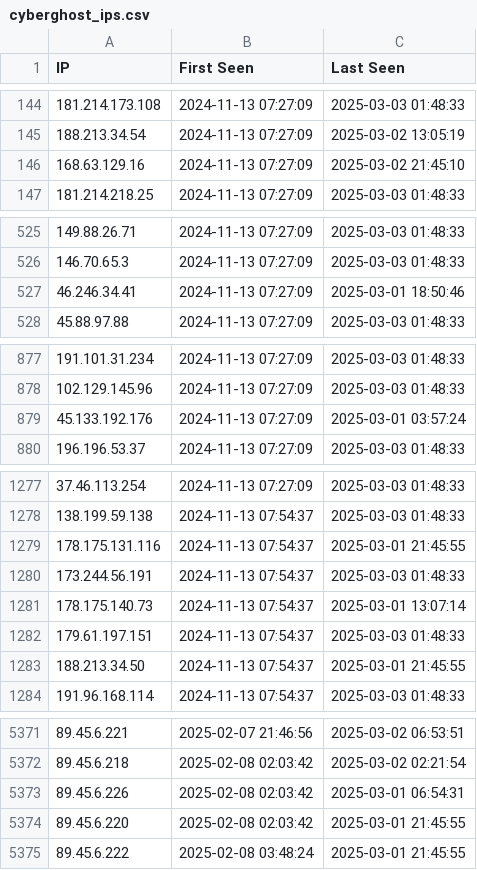
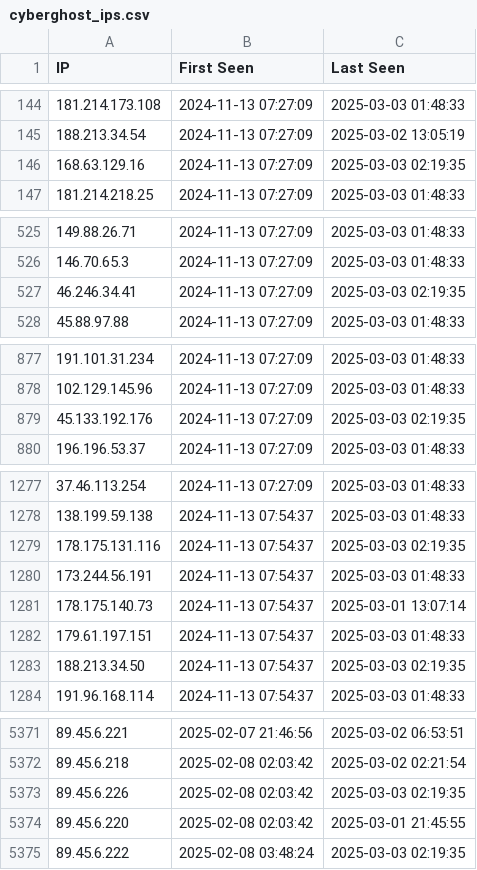
Before and after one commit to sudesh0sudesh/PIA-IPs, a CSV file: cyberghost_ips.csv, drawn as a sheet; only a part is shown, gaps mark what is left out; the diff covers the shown part only.

```diff
--- a/cyberghost_ips.csv
+++ b/cyberghost_ips.csv
@@ -145,3 +145,3 @@ IP,First Seen,Last Seen
 188.213.34.54,2024-11-13 07:27:09,2025-03-02 13:05:19
-168.63.129.16,2024-11-13 07:27:09,2025-03-02 21:45:10
+168.63.129.16,2024-11-13 07:27:09,2025-03-03 02:19:35
 181.214.218.25,2024-11-13 07:27:09,2025-03-03 01:48:33
@@ -526,3 +526,3 @@ IP,First Seen,Last Seen
 146.70.65.3,2024-11-13 07:27:09,2025-03-03 01:48:33
-46.246.34.41,2024-11-13 07:27:09,2025-03-01 18:50:46
+46.246.34.41,2024-11-13 07:27:09,2025-03-03 02:19:35
 45.88.97.88,2024-11-13 07:27:09,2025-03-03 01:48:33
@@ -878,3 +878,3 @@ IP,First Seen,Last Seen
 102.129.145.96,2024-11-13 07:27:09,2025-03-03 01:48:33
-45.133.192.176,2024-11-13 07:27:09,2025-03-01 03:57:24
+45.133.192.176,2024-11-13 07:27:09,2025-03-03 02:19:35
 196.196.53.37,2024-11-13 07:27:09,2025-03-03 01:48:33
@@ -1278,3 +1278,3 @@ IP,First Seen,Last Seen
 138.199.59.138,2024-11-13 07:54:37,2025-03-03 01:48:33
-178.175.131.116,2024-11-13 07:54:37,2025-03-01 21:45:55
+178.175.131.116,2024-11-13 07:54:37,2025-03-03 02:19:35
 173.244.56.191,2024-11-13 07:54:37,2025-03-03 01:48:33
@@ -1282,3 +1282,3 @@ IP,First Seen,Last Seen
 179.61.197.151,2024-11-13 07:54:37,2025-03-03 01:48:33
-188.213.34.50,2024-11-13 07:54:37,2025-03-01 21:45:55
+188.213.34.50,2024-11-13 07:54:37,2025-03-03 02:19:35
 191.96.168.114,2024-11-13 07:54:37,2025-03-03 01:48:33
@@ -5372,4 +5372,4 @@ IP,First Seen,Last Seen
 89.45.6.218,2025-02-08 02:03:42,2025-03-02 02:21:54
-89.45.6.226,2025-02-08 02:03:42,2025-03-01 06:54:31
+89.45.6.226,2025-02-08 02:03:42,2025-03-03 02:19:35
 89.45.6.220,2025-02-08 02:03:42,2025-03-01 21:45:55
-89.45.6.222,2025-02-08 03:48:24,2025-03-01 21:45:55
+89.45.6.222,2025-02-08 03:48:24,2025-03-03 02:19:35
```
Also changed, not shown: 4 edited cells elsewhere in this file.
